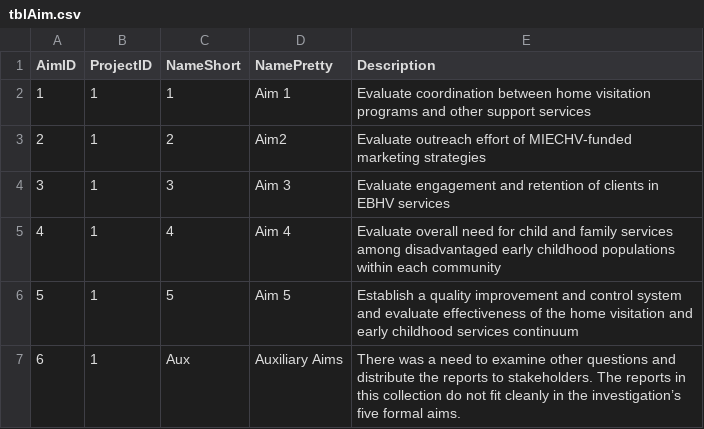
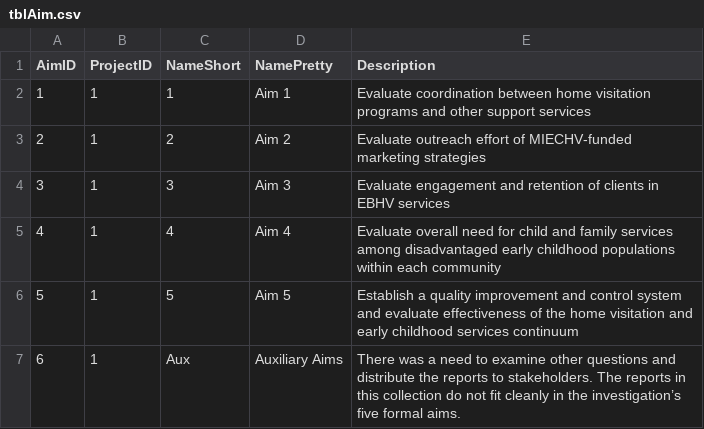
Before and after one commit to OuhscBbmc/MReportingPublic, a CSV file: reports/create_index/tblAim.csv, drawn as a sheet.

Commit message:
Aims are dynamically read from index

```diff
--- a/reports/create_index/tblAim.csv
+++ b/reports/create_index/tblAim.csv
@@ -2,3 +2,3 @@ AimID,ProjectID,NameShort,NamePretty,Description
 1,1,1,Aim 1,Evaluate coordination between home visitation programs and other support services
-2,1,2,Aim2,Evaluate outreach effort of MIECHV-funded marketing strategies
+2,1,2,Aim 2,Evaluate outreach effort of MIECHV-funded marketing strategies
 3,1,3,Aim 3,Evaluate engagement and retention of clients in EBHV services
```
Also changed, not shown: 6 other files.
